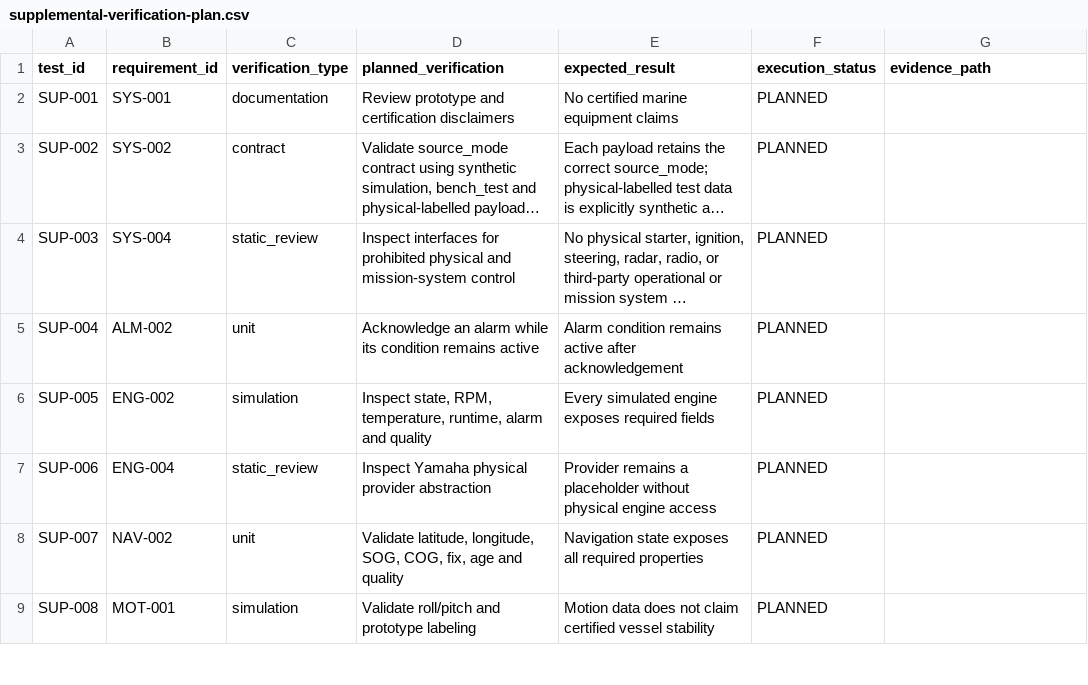
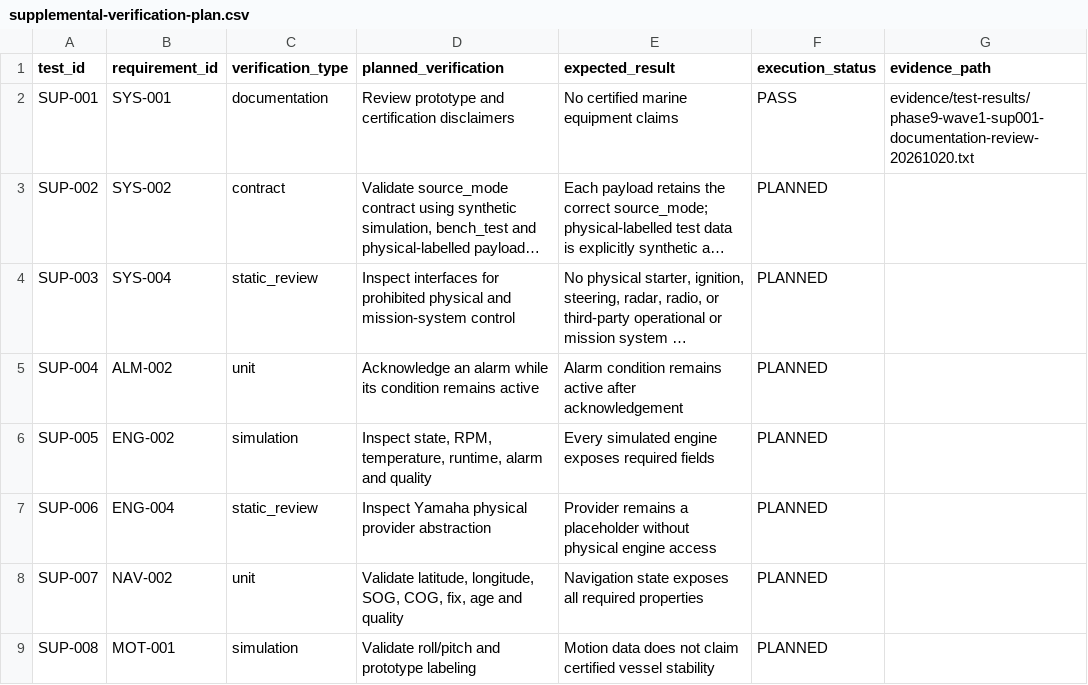
Before and after one commit to ahmadraihanfirdaus/vessel-monitoring-gateway, a CSV file: docs/testing/supplemental-verification-plan.csv, drawn as a sheet; only a part is shown; long unchanged cells end in …; the diff names each change by its address in the sheet, - before the commit and + after, or states it on an @@ line.

Commit message:
test(verification): record phase 9 wave1 SUP-001 documentation pass

```diff
--- a/docs/testing/supplemental-verification-plan.csv
+++ b/docs/testing/supplemental-verification-plan.csv
-F2 (execution_status): PLANNED
+F2 (execution_status): PASS
-G2 (evidence_path): (empty)
+G2 (evidence_path): evidence/test-results/phase9-wave1-sup001-documentation-review-20261020.txt
```
Also changed, not shown: 3 other files.
